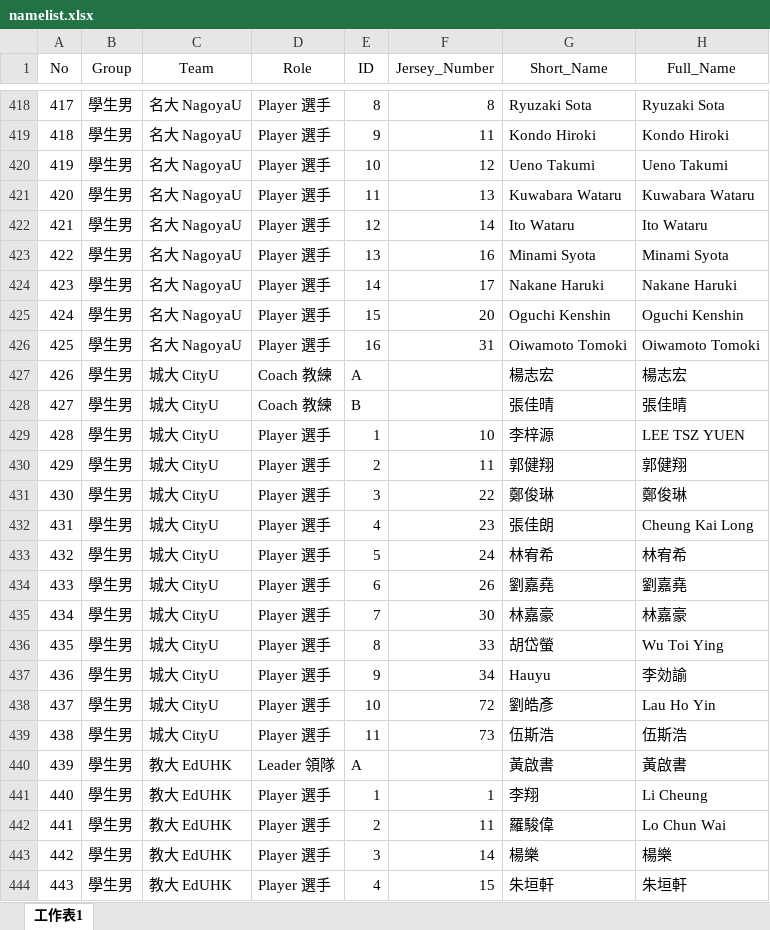
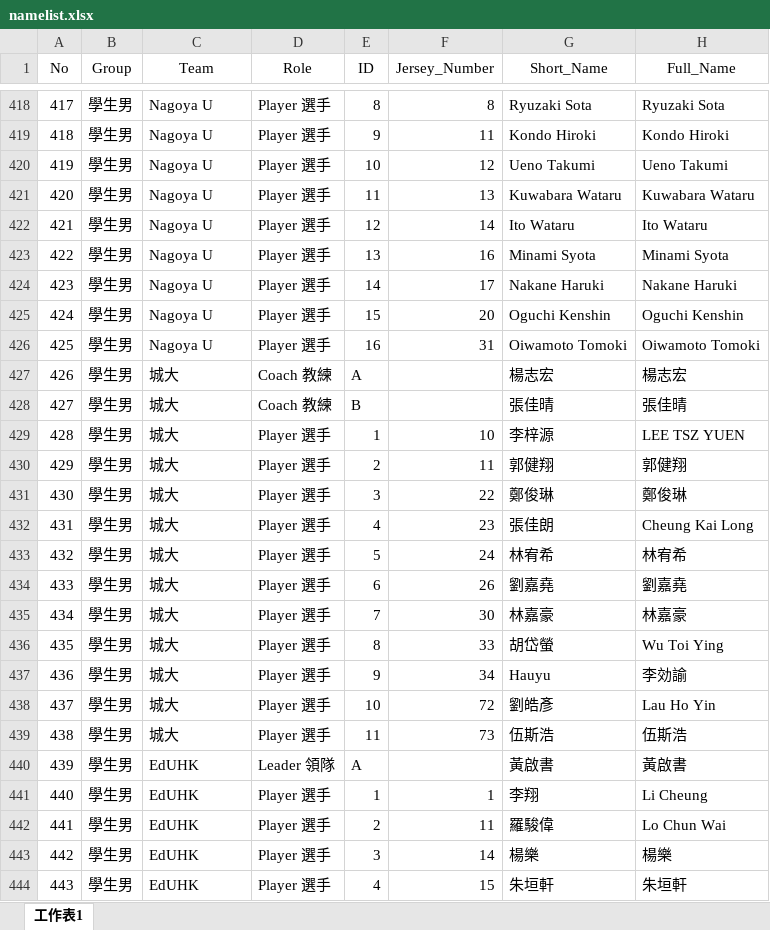
Before and after one commit to WeiLung92/handball_record, an Excel workbook: namelist.xlsx, sheet 工作表1, drawn as a sheet; only a part is shown, gaps mark what is left out; values as stored, in another font and other column widths than the file's, no borders; the diff covers the shown part only; the diff names each change by its address in the sheet, - before the commit and + after, or states it on an @@ line.

```diff
--- a/namelist.xlsx (sheet 工作表1)
+++ b/namelist.xlsx (sheet 工作表1)
-C418:C426 (Team): 名大 NagoyaU
+C418:C426 (Team): Nagoya U
-C427:C439 (Team): 城大 CityU
+C427:C439 (Team): 城大
-C440:C444 (Team): 教大 EdUHK
+C440:C444 (Team): EdUHK
```
Also changed, not shown: 520 edited cells elsewhere in this sheet, gamelist.xlsx, 6 other files.
